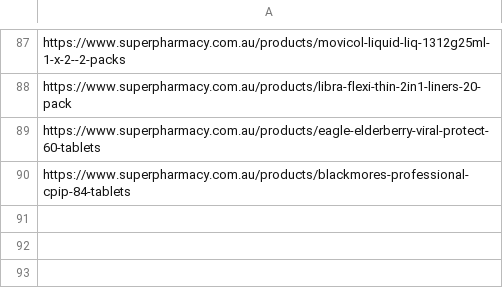
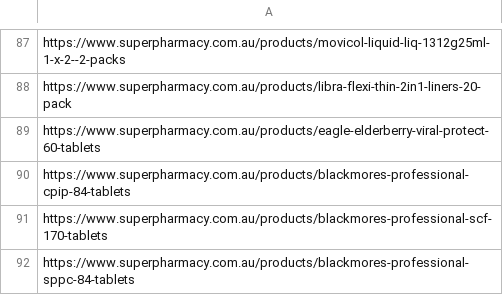
Before and after one commit to saifarnab/web_scraping, a CSV file: superpharmacy/data_exp_data.csv, drawn as a sheet; only a part is shown, gaps mark what is left out.

```diff
--- a/superpharmacy/data_exp_data.csv
+++ b/superpharmacy/data_exp_data.csv
@@ -90 +90,3 @@ https://www.superpharmacy.com.au/products/eagle-elderberry-viral-protect-60-tabl
 https://www.superpharmacy.com.au/products/blackmores-professional-cpip-84-tablets
+https://www.superpharmacy.com.au/products/blackmores-professional-scf-170-tablets
+https://www.superpharmacy.com.au/products/blackmores-professional-sppc-84-tablets
```
Also changed, not shown: 1 other file.
